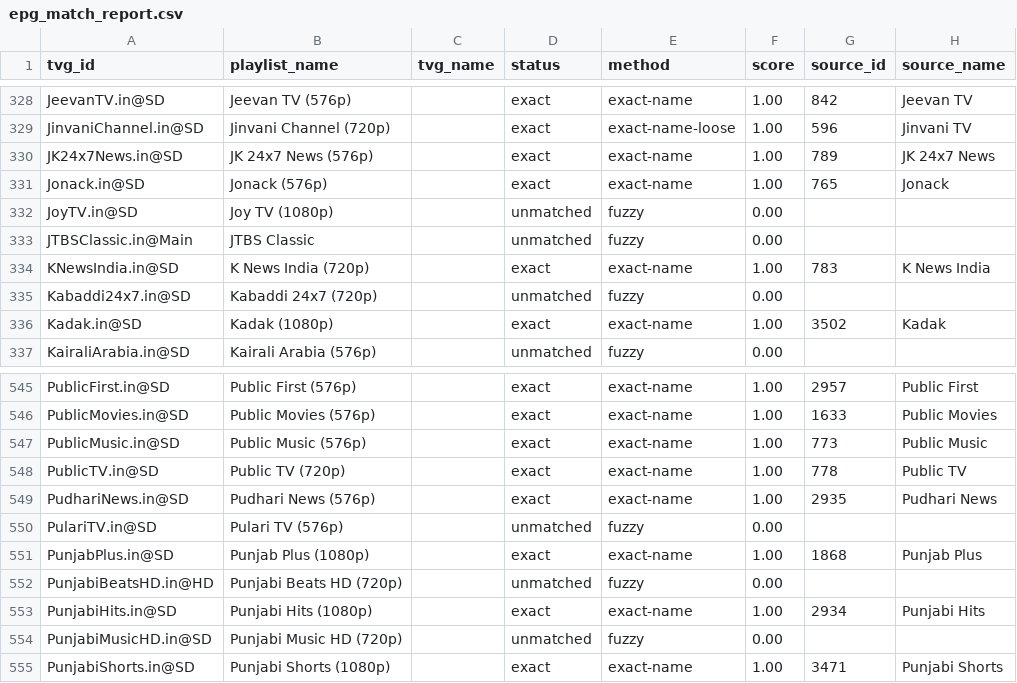
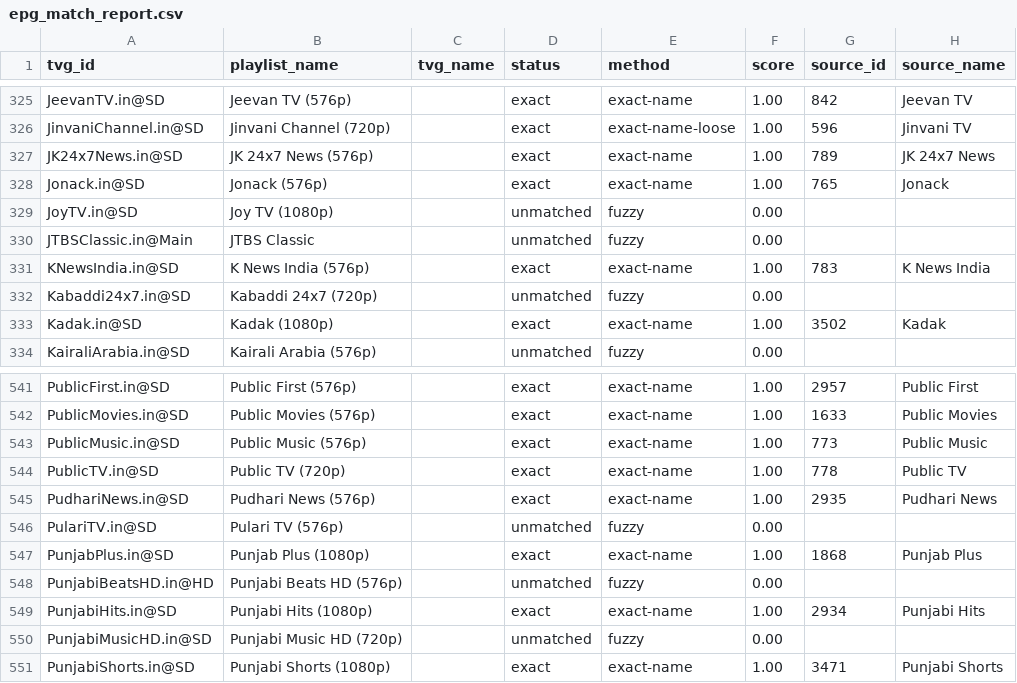
Before and after one commit to Abinanthankv/tvepgjio, a CSV file: epg_match_report.csv, drawn as a sheet; only a part is shown, gaps mark what is left out; addresses are those after the commit; the diff covers the shown part only; the diff names each change by its address in the sheet, - before the commit and + after, or states it on an @@ line.

```diff
--- a/epg_match_report.csv
+++ b/epg_match_report.csv
-B331 (playlist_name): K News India (720p)
+B331 (playlist_name): K News India (576p)
-B548 (playlist_name): Punjabi Beats HD (720p)
+B548 (playlist_name): Punjabi Beats HD (576p)
```
Also changed, not shown: 1 added row, 4 removed rows and 1 edited cell elsewhere in this file, 3 other files.
